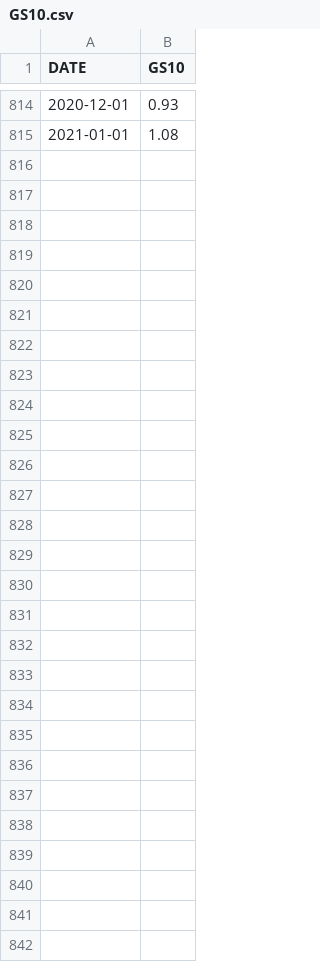
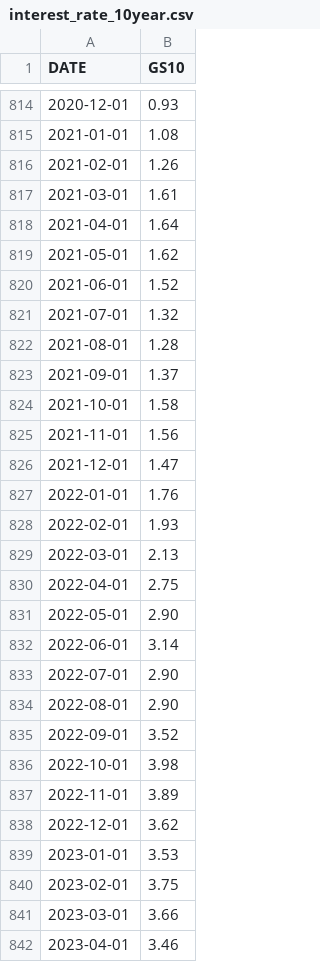
Before and after one commit to hongkai-yu/macro-econ, a CSV file: data/raw/interest_rate_10year.csv (was data/raw/GS10.csv), drawn as a sheet; only a part is shown, gaps mark what is left out; the diff names each change by its address in the sheet, - before the commit and + after, or states it on an @@ line.

```diff
--- a/data/raw/GS10.csv
+++ b/data/raw/interest_rate_10year.csv
+row 816: 2021-02-01 | 1.26
+row 817: 2021-03-01 | 1.61
+row 818: 2021-04-01 | 1.64
+row 819: 2021-05-01 | 1.62
+row 820: 2021-06-01 | 1.52
+row 821: 2021-07-01 | 1.32
+row 822: 2021-08-01 | 1.28
+row 823: 2021-09-01 | 1.37
+row 824: 2021-10-01 | 1.58
+row 825: 2021-11-01 | 1.56
+row 826: 2021-12-01 | 1.47
+row 827: 2022-01-01 | 1.76
+row 828: 2022-02-01 | 1.93
+row 829: 2022-03-01 | 2.13
+row 830: 2022-04-01 | 2.75
+row 831: 2022-05-01 | 2.90
+row 832: 2022-06-01 | 3.14
+row 833: 2022-07-01 | 2.90
+row 834: 2022-08-01 | 2.90
+row 835: 2022-09-01 | 3.52
+row 836: 2022-10-01 | 3.98
+row 837: 2022-11-01 | 3.89
+row 838: 2022-12-01 | 3.62
+row 839: 2023-01-01 | 3.53
+row 840: 2023-02-01 | 3.75
+row 841: 2023-03-01 | 3.66
+row 842: 2023-04-01 | 3.46
```
Also changed, not shown: data/raw/GDP.csv, data/raw/cpi.csv, 16 other files.
